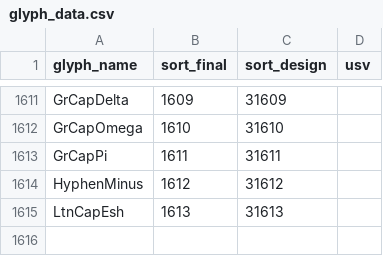
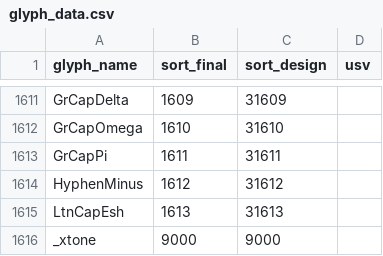
Before and after one commit to silnrsi/font-nuosu, a CSV file: source/glyph_data.csv, drawn as a sheet; only a part is shown, gaps mark what is left out.

Commit message:
Add _xtone component glyph [nobuild]

```diff
--- a/source/glyph_data.csv
+++ b/source/glyph_data.csv
@@ -1615 +1615,2 @@ HyphenMinus,1612,31612,
 LtnCapEsh,1613,31613,
+_xtone,9000,9000,
```
Also changed, not shown: 8 other files.
